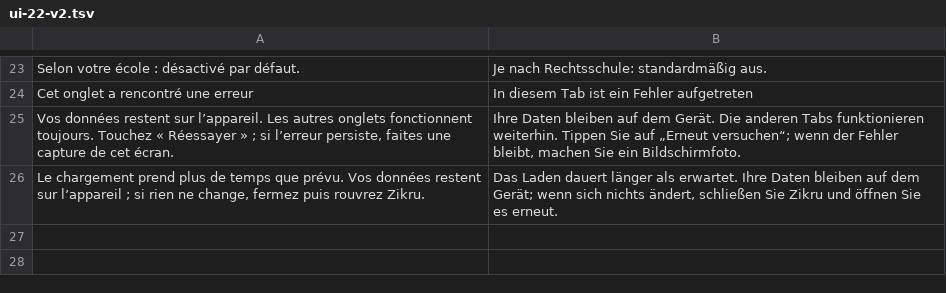
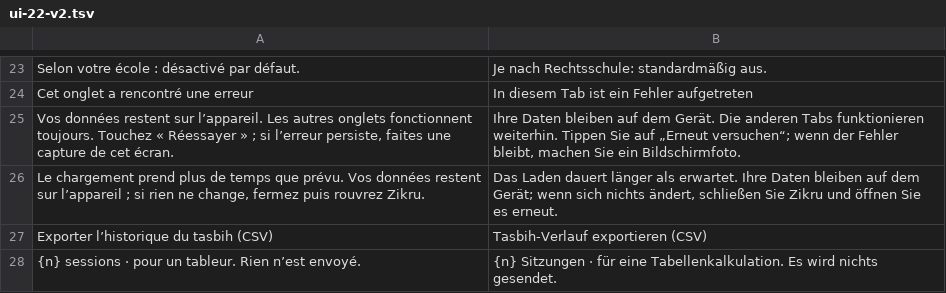
Before and after one commit to mohamadalhabib92/zikru, a TSV file: i18n/de/ui-22-v2.tsv, drawn as a sheet; only a part is shown, gaps mark what is left out; the diff names each change by its address in the sheet, - before the commit and + after, or states it on an @@ line.

```diff
--- a/i18n/de/ui-22-v2.tsv
+++ b/i18n/de/ui-22-v2.tsv
+row 27: Exporter l’historique du tasbih (CSV) | Tasbih-Verlauf exportieren (CSV)
+row 28: {n} sessions · pour un tableur. Rien n’est envoyé. | {n} Sitzungen · für eine Tabellenkalkulation. Es wird nichts gesendet.
```
Also changed, not shown: i18n/ui-22-v2.tsv, 7 other files.
